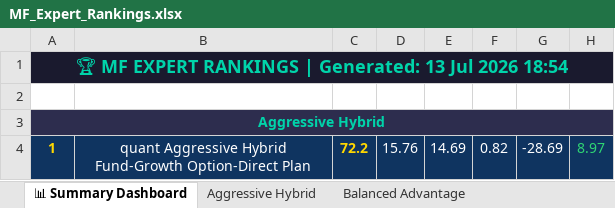
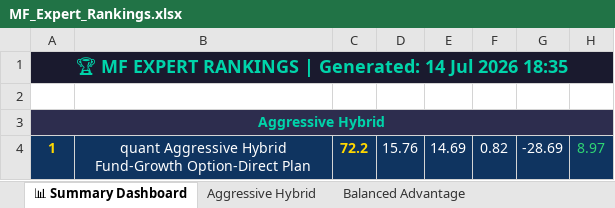
Before and after one commit to myfinancialria/mf-data-fetcher, an Excel workbook: output/MF_Expert_Rankings.xlsx, sheet 📊 Summary Dashboard, drawn as a sheet; only a part is shown; values as stored, in another font and other column widths than the file's, no borders; the diff names each change by its address in the sheet, - before the commit and + after, or states it on an @@ line.

```diff
--- a/output/MF_Expert_Rankings.xlsx (sheet 📊 Summary Dashboard)
+++ b/output/MF_Expert_Rankings.xlsx (sheet 📊 Summary Dashboard)
-A1: …| Generated: 13 Jul 2026 18:54
+A1: …| Generated: 14 Jul 2026 18:35
```
Also changed, not shown: 3 other files.
